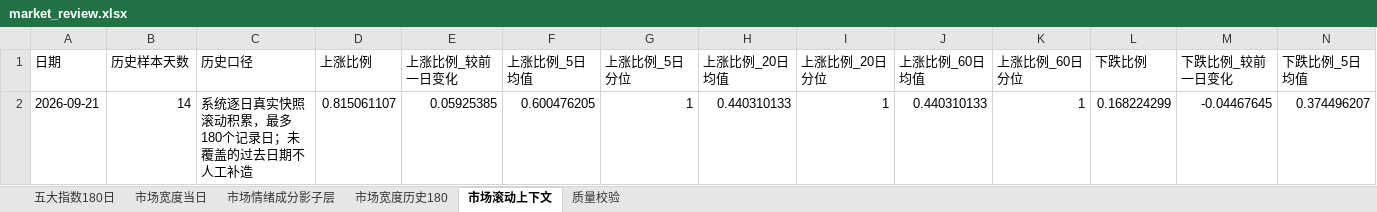
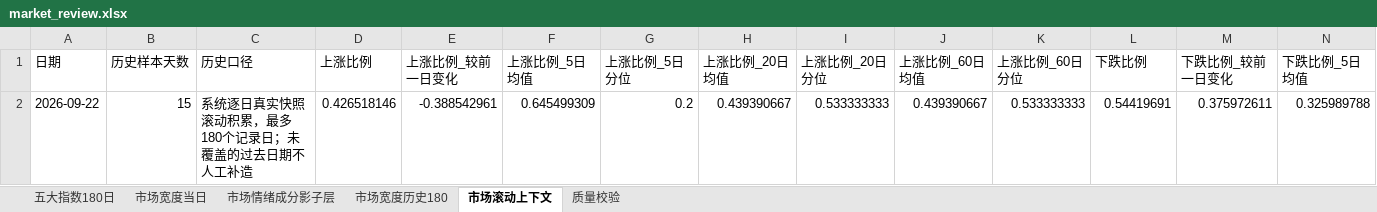
Before and after one commit to CyberAI2026/-akshare-mobile, an Excel workbook: v5_data/latest/market_review.xlsx, sheet 市场滚动上下文, drawn as a sheet; only a part is shown; values as stored, in another font and other column widths than the file's, no borders; removed rows and columns are numbered as before the commit, all else as after; rows hold the shown columns only; the diff names each change by its address in the sheet, - before the commit and + after, or states it on an @@ line.

```diff
--- a/v5_data/latest/market_review.xlsx (sheet 市场滚动上下文)
+++ b/v5_data/latest/market_review.xlsx (sheet 市场滚动上下文)
-row 2: 2026-09-21 | 14 | 系统逐日真实快照滚动积累，最多180个记录日；未覆盖的过去日期不人工补造 | 0.815061107 | 0.05925385 | 0.600476205 | 1 | 0.440310133 | 1 | 0.440310133 | 1 | 0.168224299 | -0.04467645 | 0.374496207
+row 2: 2026-09-22 | 15 | 系统逐日真实快照滚动积累，最多180个记录日；未覆盖的过去日期不人工补造 | 0.426518146 | -0.388542961 | 0.645499309 | 0.2 | 0.439390667 | 0.533333333 | 0.439390667 | 0.533333333 | 0.54419691 | 0.375972611 | 0.325989788
```
Also changed, not shown: sheet 市场情绪成分影子层, sheet 市场宽度当日, sheet 五大指数180日, sheet 市场宽度历史180, sheet 质量校验, v5_data/latest/sector_fund_flow.xlsx, 4 other files.
